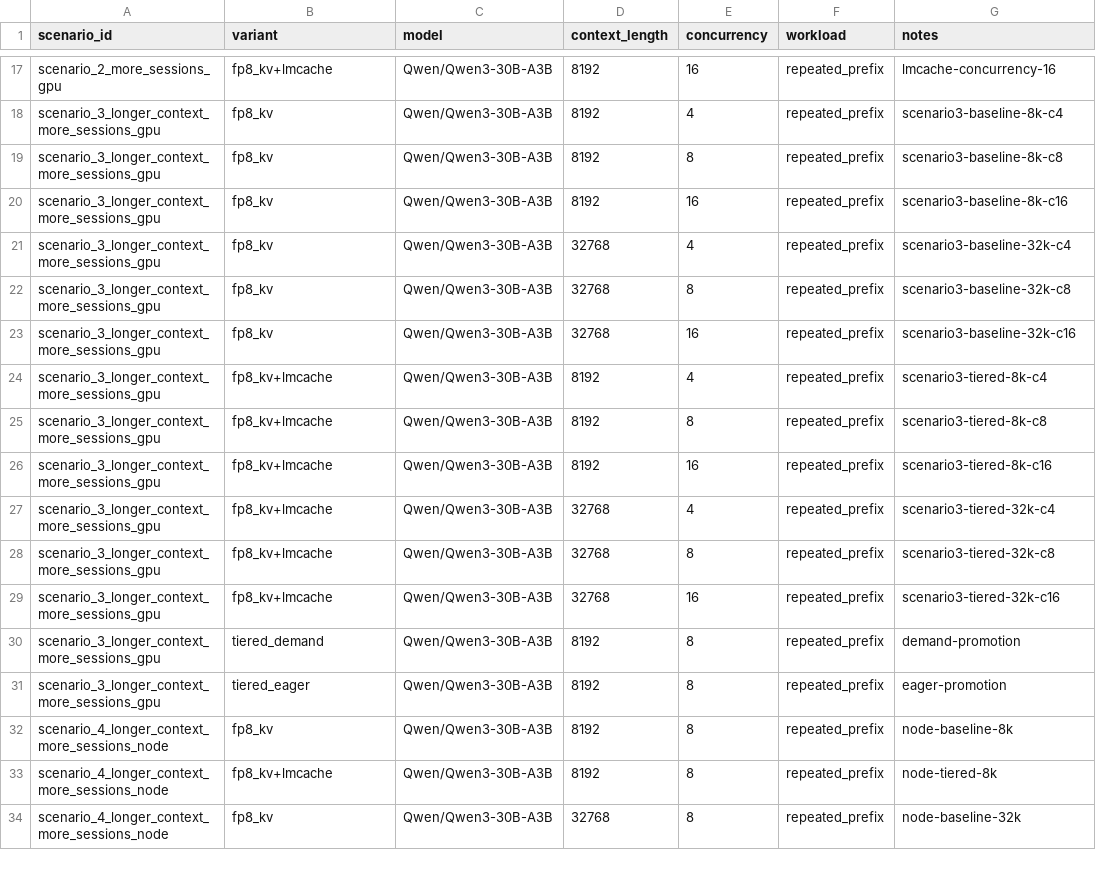
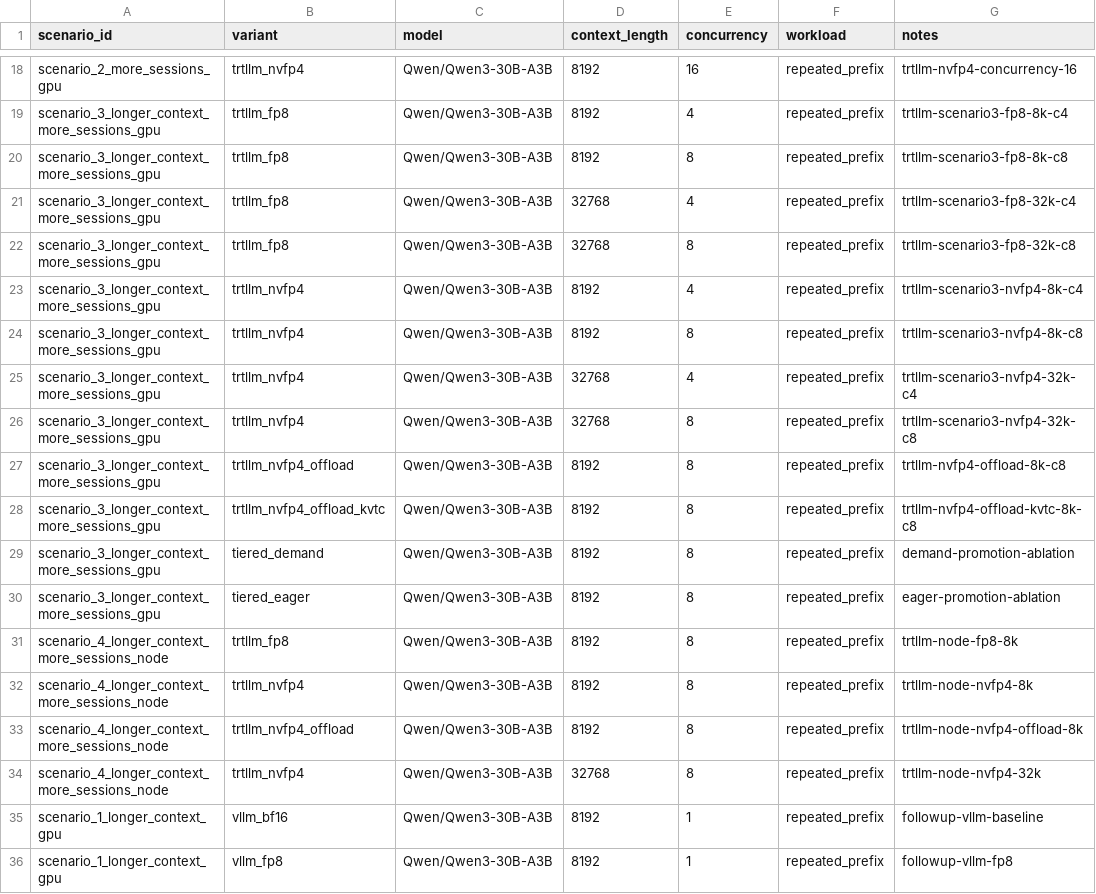
Before and after one commit to OCWC22/Blackwell-and-Hopper-KV-Cache-Compression, a TSV file: Blackwell/configs/blackwell_eval_matrix.tsv, drawn as a sheet; only a part is shown, gaps mark what is left out; removed rows and columns are numbered as before the commit, all else as after; the diff covers the shown part only; the diff names each change by its address in the sheet, - before the commit and + after, or states it on an @@ line.

```diff
--- a/Blackwell/configs/blackwell_eval_matrix.tsv
+++ b/Blackwell/configs/blackwell_eval_matrix.tsv
-B18 (variant): fp8_kv+lmcache
+B18 (variant): trtllm_nvfp4
-G18 (notes): lmcache-concurrency-16
+G18 (notes): trtllm-nvfp4-concurrency-16
-B19:B20 (variant): fp8_kv
+B19:B20 (variant): trtllm_fp8
-G19 (notes): scenario3-baseline-8k-c4
+G19 (notes): trtllm-scenario3-fp8-8k-c4
-G20 (notes): scenario3-baseline-8k-c8
+G20 (notes): trtllm-scenario3-fp8-8k-c8
-row 20: scenario_3_longer_context_more_sessions_gpu | fp8_kv | Qwen/Qwen3-30B-A3B | 8192 | 16 | repeated_prefix | scenario3-baseline-8k-c16
-B21:B22 (variant): fp8_kv
+B21:B22 (variant): trtllm_fp8
-G21 (notes): scenario3-baseline-32k-c4
+G21 (notes): trtllm-scenario3-fp8-32k-c4
-G22 (notes): scenario3-baseline-32k-c8
+G22 (notes): trtllm-scenario3-fp8-32k-c8
-row 23: scenario_3_longer_context_more_sessions_gpu | fp8_kv | Qwen/Qwen3-30B-A3B | 32768 | 16 | repeated_prefix | scenario3-baseline-32k-c16
-B23:B24 (variant): fp8_kv+lmcache
+B23:B24 (variant): trtllm_nvfp4
-G23 (notes): scenario3-tiered-8k-c4
+G23 (notes): trtllm-scenario3-nvfp4-8k-c4
-G24 (notes): scenario3-tiered-8k-c8
+G24 (notes): trtllm-scenario3-nvfp4-8k-c8
-row 26: scenario_3_longer_context_more_sessions_gpu | fp8_kv+lmcache | Qwen/Qwen3-30B-A3B | 8192 | 16 | repeated_prefix | scenario3-tiered-8k-c16
-B25:B26 (variant): fp8_kv+lmcache
+B25:B26 (variant): trtllm_nvfp4
-G25 (notes): scenario3-tiered-32k-c4
+G25 (notes): trtllm-scenario3-nvfp4-32k-c4
-G26 (notes): scenario3-tiered-32k-c8
+G26 (notes): trtllm-scenario3-nvfp4-32k-c8
+row 27: scenario_3_longer_context_more_sessions_gpu | trtllm_nvfp4_offload | Qwen/Qwen3-30B-A3B | 8192 | 8 | repeated_prefix | trtllm-nvfp4-offload-8k-c8
-B28 (variant): fp8_kv+lmcache
+B28 (variant): trtllm_nvfp4_offload_kvtc
-D28 (context_length): 32768
+D28 (context_length): 8192
-E28 (concurrency): 16
+E28 (concurrency): 8
-G28 (notes): scenario3-tiered-32k-c16
+G28 (notes): trtllm-nvfp4-offload-kvtc-8k-c8
-G29 (notes): demand-promotion
+G29 (notes): demand-promotion-ablation
-G30 (notes): eager-promotion
+G30 (notes): eager-promotion-ablation
-B31 (variant): fp8_kv
+B31 (variant): trtllm_fp8
-G31 (notes): node-baseline-8k
+G31 (notes): trtllm-node-fp8-8k
-B32 (variant): fp8_kv+lmcache
+B32 (variant): trtllm_nvfp4
-G32 (notes): node-tiered-8k
+G32 (notes): trtllm-node-nvfp4-8k
+row 33: scenario_4_longer_context_more_sessions_node | trtllm_nvfp4_offload | Qwen/Qwen3-30B-A3B | 8192 | 8 | repeated_prefix | trtllm-node-nvfp4-offload-8k
-B34 (variant): fp8_kv
+B34 (variant): trtllm_nvfp4
-G34 (notes): node-baseline-32k
+G34 (notes): trtllm-node-nvfp4-32k
+row 35: scenario_1_longer_context_gpu | vllm_bf16 | Qwen/Qwen3-30B-A3B | 8192 | 1 | repeated_prefix | followup-vllm-baseline
+row 36: scenario_1_longer_context_gpu | vllm_fp8 | Qwen/Qwen3-30B-A3B | 8192 | 1 | repeated_prefix | followup-vllm-fp8
```
Also changed, not shown: 11 added rows, 1 removed row and 35 edited cells elsewhere in this file, 57 other files.
